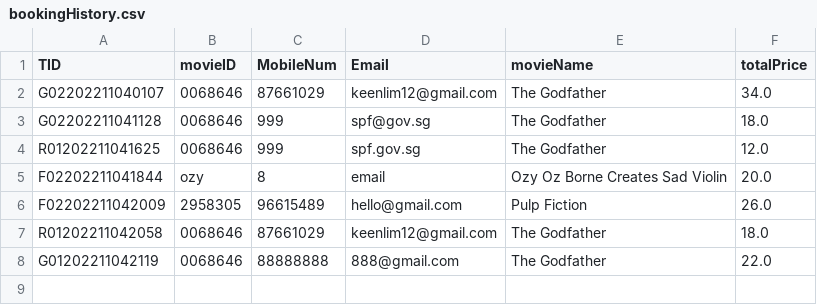
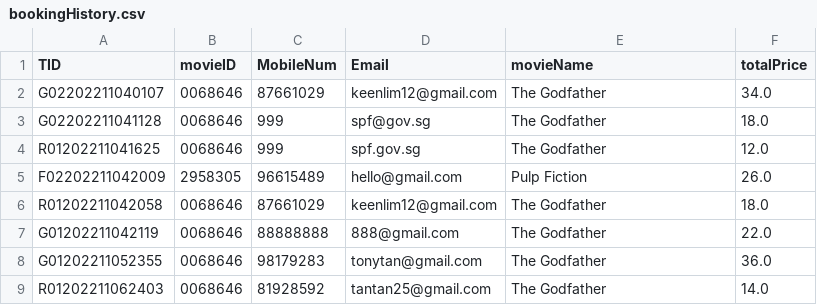
Before and after one commit to TsienJin/SC2002-Project, a CSV file: src/dataDriver/data/bookingHistory.csv, drawn as a sheet.

```diff
--- a/src/dataDriver/data/bookingHistory.csv
+++ b/src/dataDriver/data/bookingHistory.csv
@@ -4,3 +4,2 @@ G02202211041128,0068646,999,spf@gov.sg,The Godfather,18.0
 R01202211041625,0068646,999,spf.gov.sg,The Godfather,12.0
-F02202211041844,ozy,8,email,Ozy Oz Borne Creates Sad Violin,20.0
 F02202211042009,2958305,96615489,hello@gmail.com,Pulp Fiction,26.0
@@ -8 +7,3 @@ R01202211042058,0068646,87661029,keenlim12@gmail.com,The Godfather,18.0
 G01202211042119,0068646,88888888,888@gmail.com,The Godfather,22.0
+G01202211052355,0068646,98179283,tonytan@gmail.com,The Godfather,36.0
+R01202211062403,0068646,81928592,tantan25@gmail.com,The Godfather,14.0
```
Also changed, not shown: src/dataDriver/data/movie.csv, src/dataDriver/data/review.csv, 2 other files.
